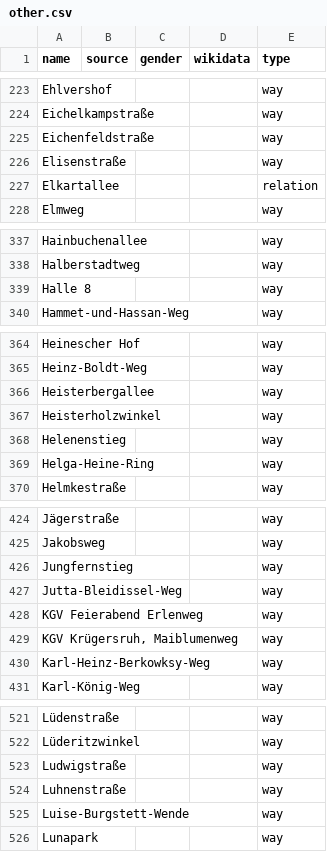
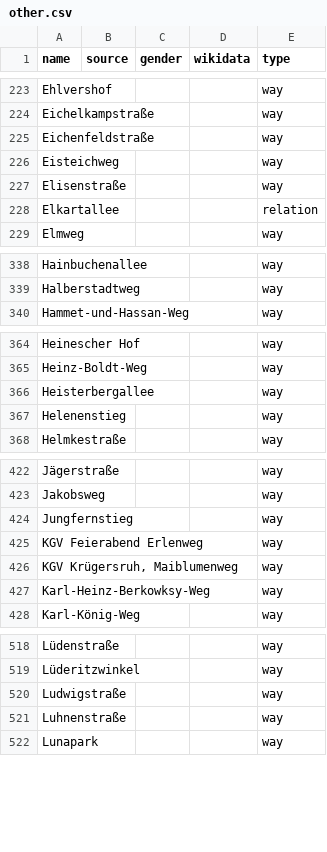
Before and after one commit to EqualStreetNames/equalstreetnames-hannover, a CSV file: data/other.csv, drawn as a sheet; only a part is shown, gaps mark what is left out; the diff covers the shown part only.

```diff
--- a/data/other.csv
+++ b/data/other.csv
@@ -225,2 +225,3 @@ Eichelkampstraße,,,,way
 Eichenfeldstraße,,,,way
+Eisteichweg,,,,way
 Elisenstraße,,,,way
@@ -338,3 +339,2 @@ Hainbuchenallee,,,,way
 Halberstadtweg,,,,way
-"Halle 8",,,,way
 Hammet-und-Hassan-Weg,,,,way
@@ -366,5 +366,3 @@ Heinz-Boldt-Weg,,,,way
 Heisterbergallee,,,,way
-Heisterholzwinkel,,,,way
 Helenenstieg,,,,way
-Helga-Heine-Ring,,,,way
 Helmkestraße,,,,way
@@ -426,3 +424,2 @@ Jakobsweg,,,,way
 Jungfernstieg,,,,way
-Jutta-Bleidissel-Weg,,,,way
 "KGV Feierabend Erlenweg",,,,way
@@ -524,3 +521,2 @@ Ludwigstraße,,,,way
 Luhnenstraße,,,,way
-Luise-Burgstett-Wende,,,,way
 Lunapark,,,,way
```
Also changed, not shown: 2 added rows and 2 removed rows elsewhere in this file, data/gender.csv, 3 other files.
